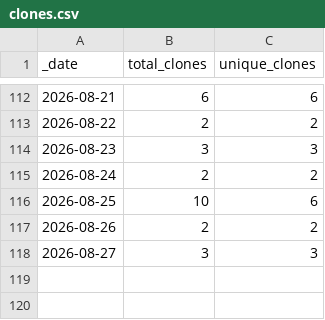
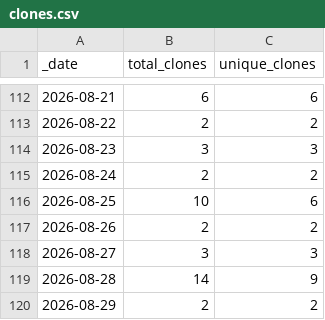
Before and after one commit to somyabhalani/airsign, a CSV file: traffic/clones.csv, drawn as a sheet; only a part is shown, gaps mark what is left out.

```diff
--- a/traffic/clones.csv
+++ b/traffic/clones.csv
@@ -118 +118,3 @@ _date,total_clones,unique_clones
 2026-08-27,3,3
+2026-08-28,14,9
+2026-08-29,2,2
```
Also changed, not shown: traffic/views.csv, 1 other file.
